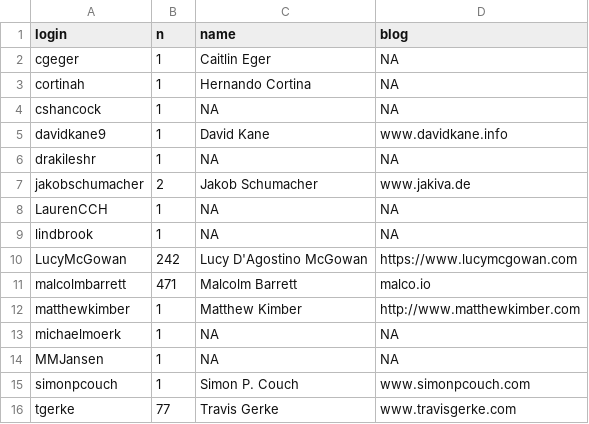
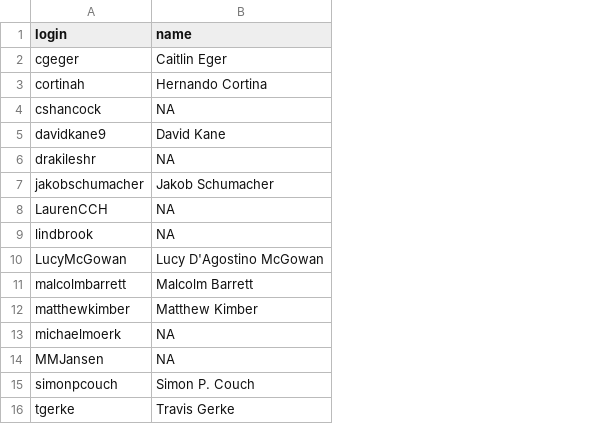
Before and after one commit to r-causal/causal-inference-in-R, a CSV file: contributors.csv, drawn as a sheet; the diff names each change by its address in the sheet, - before the commit and + after, or states it on an @@ line.

```diff
--- a/contributors.csv
+++ b/contributors.csv
-column B (n), rows 2-16: 1 | 1 | 1 | 1 | 1 | 2 | 1 | 1 | 242 | 471 | 1 | 1 | 1 | 1 | 77
-column D (blog), rows 2-16: NA | NA | NA | www.davidkane.info | NA | www.jakiva.de | NA | NA | https://www.lucymcgowan.com | malco.io | http://www.matthewkimber.com | NA | NA | www.simonpcouch.com | www.travisgerke.com
```
Also changed, not shown: 3 other files.
